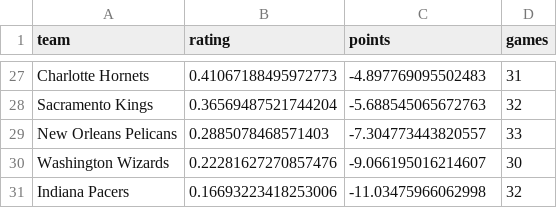
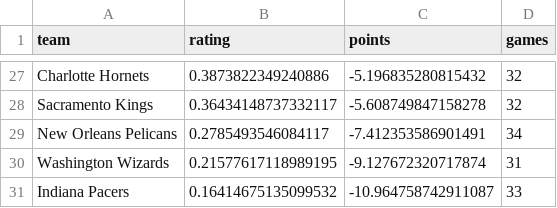
Before and after one commit to prairiepilotfpv/sports-power-ratings, a CSV file: rankings.csv, drawn as a sheet; only a part is shown, gaps mark what is left out; the diff covers the shown part only; the diff names each change by its address in the sheet, - before the commit and + after, or states it on an @@ line.

Commit message:
Update team rankings in rankings.csv with new ratings, points, and games played

```diff
--- a/rankings.csv
+++ b/rankings.csv
-B27 (rating): 0.41067188495972773
+B27 (rating): 0.3873822349240886
-C27 (points): -4.897769095502483
+C27 (points): -5.196835280815432
-D27 (games): 31
+D27 (games): 32
-B28 (rating): 0.36569487521744204
+B28 (rating): 0.36434148737332117
-C28 (points): -5.688545065672763
+C28 (points): -5.608749847158278
-B29 (rating): 0.2885078468571403
+B29 (rating): 0.2785493546084117
-C29 (points): -7.304773443820557
+C29 (points): -7.412353586901491
-D29 (games): 33
+D29 (games): 34
-B30 (rating): 0.22281627270857476
+B30 (rating): 0.21577617118989195
-C30 (points): -9.066195016214607
+C30 (points): -9.127672320717874
-D30 (games): 30
+D30 (games): 31
-B31 (rating): 0.16693223418253006
+B31 (rating): 0.16414675135099532
-C31 (points): -11.03475966062998
+C31 (points): -10.964758742911087
-D31 (games): 32
+D31 (games): 33
```
Also changed, not shown: 4 added rows, 4 removed rows and 56 edited cells elsewhere in this file, projections.csv, 3 other files.
